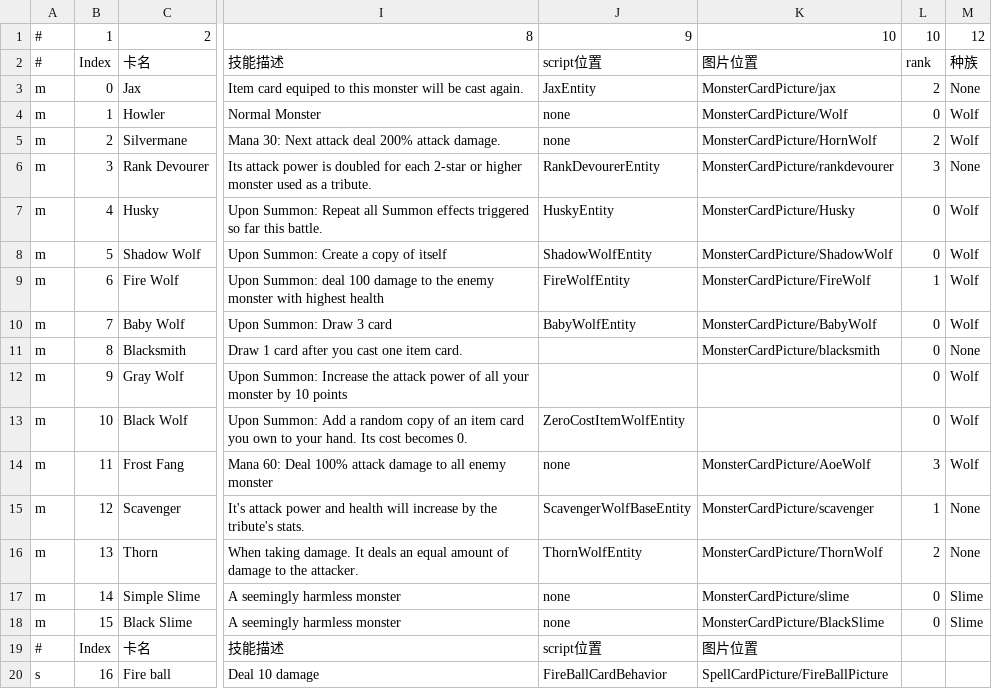
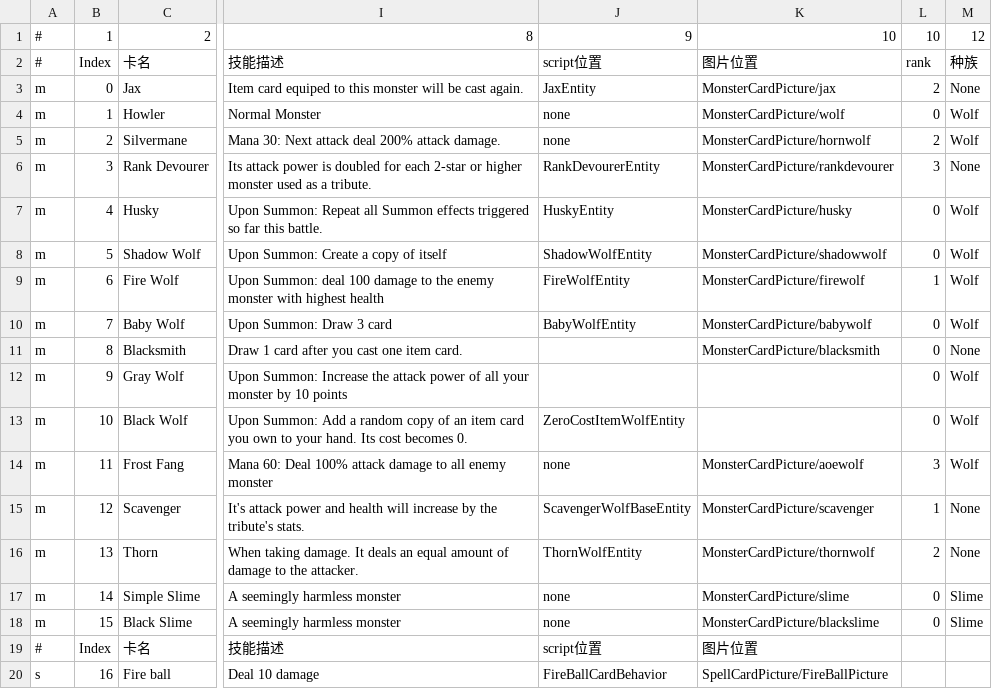
Before and after one commit to killua-y/MonsterLab, a CSV file: Assets/Datas/cardsdata - AllCards.csv, drawn as a sheet; only a part is shown, gaps mark what is left out; the diff names each change by its address in the sheet, - before the commit and + after, or states it on an @@ line.

Commit message:
UpdateCardPicture

```diff
--- a/Assets/Datas/cardsdata - AllCards.csv
+++ b/Assets/Datas/cardsdata - AllCards.csv
-K4: MonsterCardPicture/Wolf
+K4: MonsterCardPicture/wolf
-K5: MonsterCardPicture/HornWolf
+K5: MonsterCardPicture/hornwolf
-K7: MonsterCardPicture/Husky
+K7: MonsterCardPicture/husky
-K8: MonsterCardPicture/ShadowWolf
+K8: MonsterCardPicture/shadowwolf
-K9: MonsterCardPicture/FireWolf
+K9: MonsterCardPicture/firewolf
-K10: MonsterCardPicture/BabyWolf
+K10: MonsterCardPicture/babywolf
-K14: MonsterCardPicture/AoeWolf
+K14: MonsterCardPicture/aoewolf
-K16: MonsterCardPicture/ThornWolf
+K16: MonsterCardPicture/thornwolf
-K18: MonsterCardPicture/BlackSlime
+K18: MonsterCardPicture/blackslime
```
Also changed, not shown: 14 other files.
